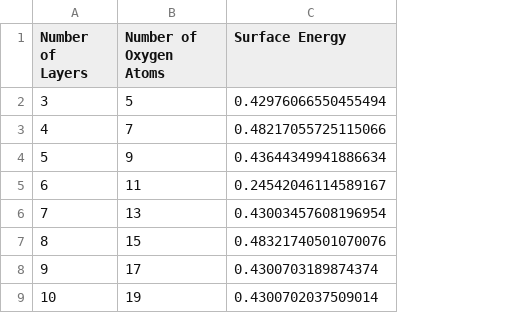
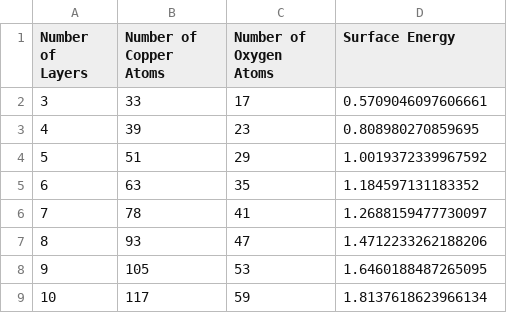
Before and after one commit to francisan17/CuPractice, a CSV file: CuD_Os.csv, drawn as a sheet; addresses are those after the commit; the diff names each change by its address in the sheet, - before the commit and + after, or states it on an @@ line.

```diff
--- a/CuD_Os.csv
+++ b/CuD_Os.csv
+column B (Number of Copper Atoms), rows 2-9: 33 | 39 | 51 | 63 | 78 | 93 | 105 | 117
-C2 (Number of Oxygen Atoms): 5
+C2 (Number of Oxygen Atoms): 17
-D2 (Surface Energy): 0.42976066550455494
+D2 (Surface Energy): 0.5709046097606661
-C3 (Number of Oxygen Atoms): 7
+C3 (Number of Oxygen Atoms): 23
-D3 (Surface Energy): 0.48217055725115066
+D3 (Surface Energy): 0.808980270859695
-C4 (Number of Oxygen Atoms): 9
+C4 (Number of Oxygen Atoms): 29
-D4 (Surface Energy): 0.43644349941886634
+D4 (Surface Energy): 1.0019372339967592
-C5 (Number of Oxygen Atoms): 11
+C5 (Number of Oxygen Atoms): 35
-D5 (Surface Energy): 0.24542046114589167
+D5 (Surface Energy): 1.184597131183352
-C6 (Number of Oxygen Atoms): 13
+C6 (Number of Oxygen Atoms): 41
-D6 (Surface Energy): 0.43003457608196954
+D6 (Surface Energy): 1.2688159477730097
-C7 (Number of Oxygen Atoms): 15
+C7 (Number of Oxygen Atoms): 47
-D7 (Surface Energy): 0.48321740501070076
+D7 (Surface Energy): 1.4712233262188206
-C8 (Number of Oxygen Atoms): 17
+C8 (Number of Oxygen Atoms): 53
-D8 (Surface Energy): 0.4300703189874374
+D8 (Surface Energy): 1.6460188487265095
-C9 (Number of Oxygen Atoms): 19
+C9 (Number of Oxygen Atoms): 59
-D9 (Surface Energy): 0.4300702037509014
+D9 (Surface Energy): 1.8137618623966134
```
Also changed, not shown: 9 other files.
